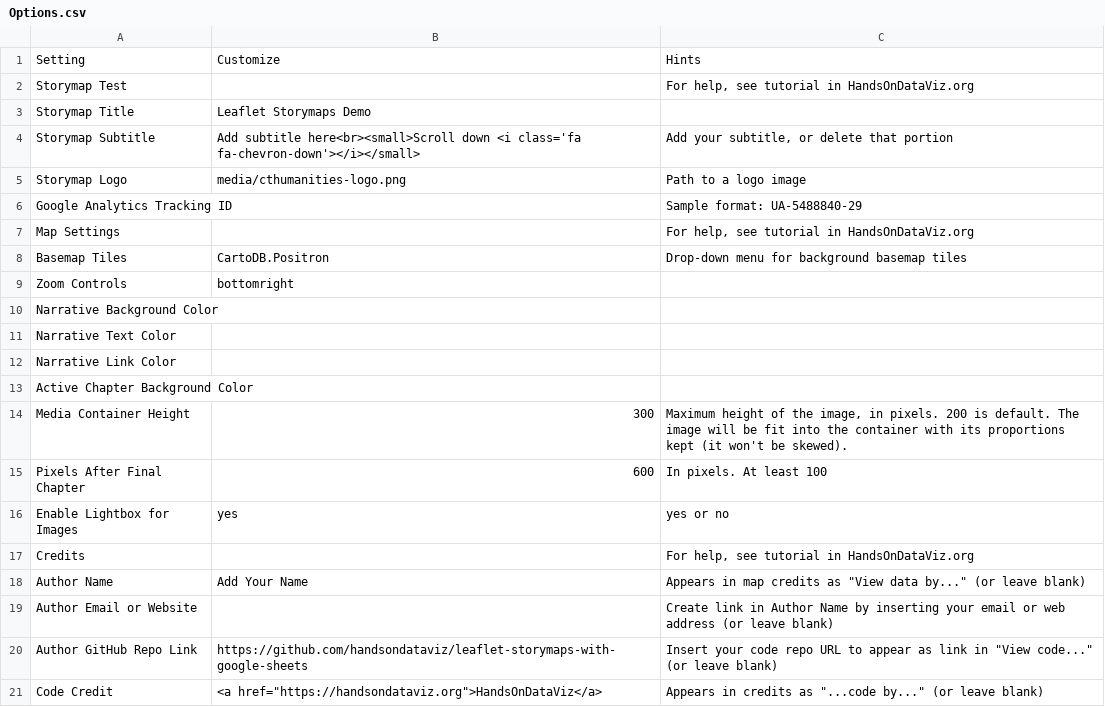
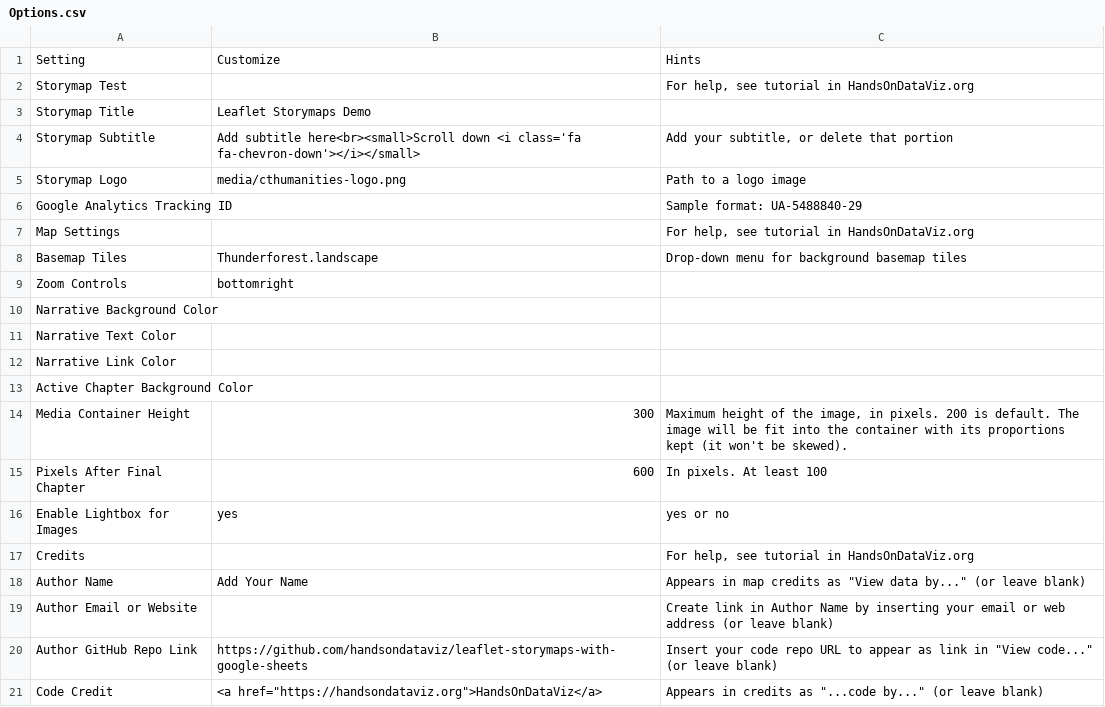
Before and after one commit to Dalbinator/Dalbinator.github.io, a CSV file: csv/Options.csv, drawn as a sheet.

Commit message:
add Thunderforest.landscape

```diff
--- a/csv/Options.csv
+++ b/csv/Options.csv
@@ -7,3 +7,3 @@ Google Analytics Tracking ID,,Sample format: UA-5488840-29
 Map Settings,,"For help, see tutorial in HandsOnDataViz.org"
-Basemap Tiles,CartoDB.Positron,Drop-down menu for background basemap tiles
+Basemap Tiles,Thunderforest.landscape,Drop-down menu for background basemap tiles
 Zoom Controls,bottomright,
```
Also changed, not shown: 1 other file.
